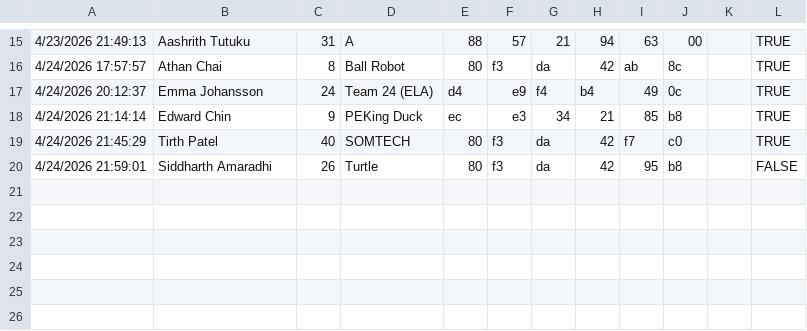
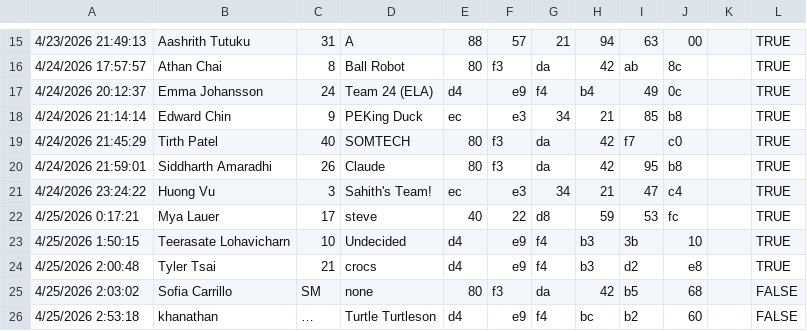
Before and after one commit to turtle-robotics/HURC_dev2, a CSV file: responses.csv, drawn as a sheet; only a part is shown, gaps mark what is left out; the diff names each change by its address in the sheet, - before the commit and + after, or states it on an @@ line.

```diff
--- a/responses.csv
+++ b/responses.csv
-D20: Turtle
+D20: Claude
-L20: FALSE
+L20: TRUE
+row 21: 4/24/2026 23:24:22 | Huong Vu | 3 | Sahith's Team! | ec | e3 | 34 | 21 | 47 | c4 |  | TRUE
+row 22: 4/25/2026 0:17:21 | Mya Lauer | 17 | steve | 40 | 22 | d8 | 59 | 53 | fc |  | TRUE
+row 23: 4/25/2026 1:50:15 | Teerasate Lohavicharn | 10 | Undecided | d4 | e9 | f4 | b3 | 3b | 10 |  | TRUE
+row 24: 4/25/2026 2:00:48 | Tyler Tsai | 21 | crocs | d4 | e9 | f4 | b3 | d2 | e8 |  | TRUE
+row 25: 4/25/2026 2:03:02 | Sofia Carrillo | SM | none | 80 | f3 | da | 42 | b5 | 68 |  | FALSE
+row 26: 4/25/2026 2:53:18 | khanathan | … | Turtle Turtleson | d4 | e9 | f4 | bc | b2 | 60 |  | FALSE
```
Also changed, not shown: 2 other files.
